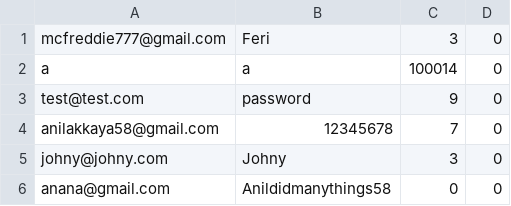
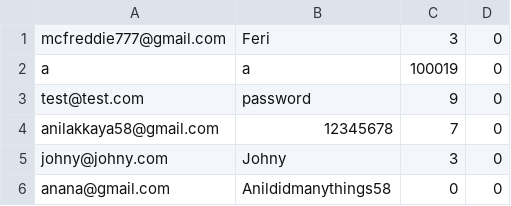
Before and after one commit to MCFreddie777/E-voting, a CSV file: out/production/E-voting/Data/UsrData.csv, drawn as a sheet.

```diff
--- a/out/production/E-voting/Data/UsrData.csv
+++ b/out/production/E-voting/Data/UsrData.csv
@@ -1,3 +1,3 @@
 "mcfreddie777@gmail.com";"Feri";"3";"0"
-"a";"a";"100014";"0"
+"a";"a";"100019";"0"
 "test@test.com";"password";"9";"0"
```
Also changed, not shown: out/production/E-voting/Data/PollData.csv, src/Data/PollData.csv, 21 other files.
